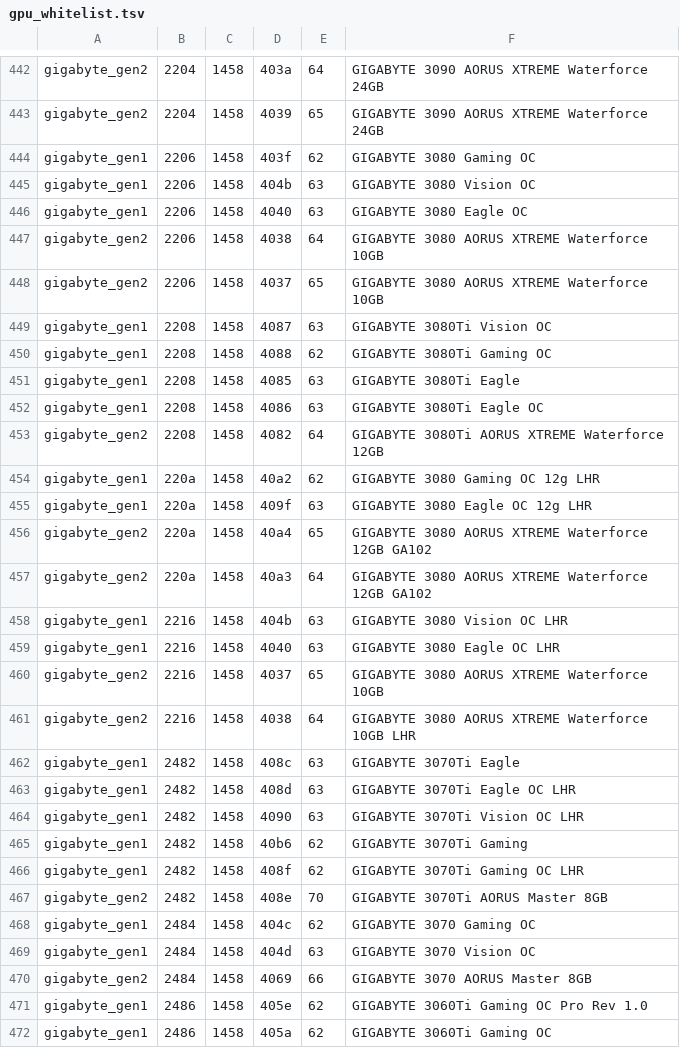
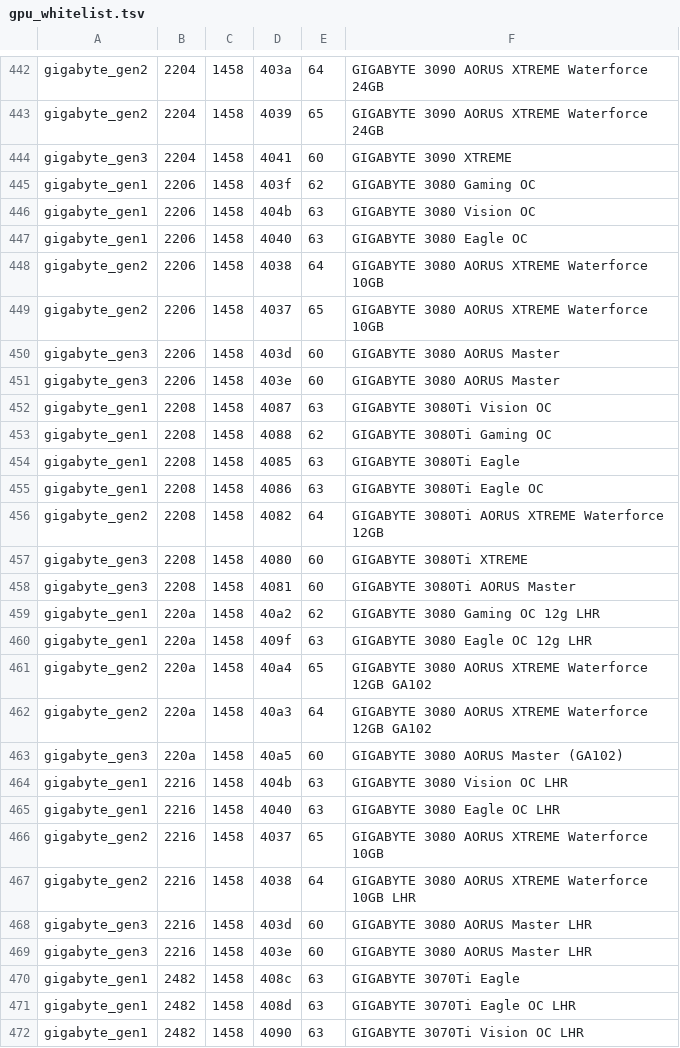
Before and after one commit to Heiphaistos/PureRGB, a TSV file: src-tauri/assets/gpu_whitelist.tsv, drawn as a sheet; only a part is shown, gaps mark what is left out; the shorter side is filled out with more unchanged rows.

Commit message:
Add Gigabyte Gen3 GPU driver from GCC decompilation

```diff
--- a/src-tauri/assets/gpu_whitelist.tsv
+++ b/src-tauri/assets/gpu_whitelist.tsv
@@ -443,2 +443,3 @@ gigabyte_gen2	2204	1458	403a	64	GIGABYTE 3090 AORUS XTREME Waterforce 24GB
 gigabyte_gen2	2204	1458	4039	65	GIGABYTE 3090 AORUS XTREME Waterforce 24GB
+gigabyte_gen3	2204	1458	4041	60	GIGABYTE 3090 XTREME
 gigabyte_gen1	2206	1458	403f	62	GIGABYTE 3080 Gaming OC
@@ -448,2 +449,4 @@ gigabyte_gen2	2206	1458	4038	64	GIGABYTE 3080 AORUS XTREME Waterforce 10GB
 gigabyte_gen2	2206	1458	4037	65	GIGABYTE 3080 AORUS XTREME Waterforce 10GB
+gigabyte_gen3	2206	1458	403d	60	GIGABYTE 3080 AORUS Master
+gigabyte_gen3	2206	1458	403e	60	GIGABYTE 3080 AORUS Master
 gigabyte_gen1	2208	1458	4087	63	GIGABYTE 3080Ti Vision OC
@@ -453,2 +456,4 @@ gigabyte_gen1	2208	1458	4086	63	GIGABYTE 3080Ti Eagle OC
 gigabyte_gen2	2208	1458	4082	64	GIGABYTE 3080Ti AORUS XTREME Waterforce 12GB
+gigabyte_gen3	2208	1458	4080	60	GIGABYTE 3080Ti XTREME
+gigabyte_gen3	2208	1458	4081	60	GIGABYTE 3080Ti AORUS Master
 gigabyte_gen1	220a	1458	40a2	62	GIGABYTE 3080 Gaming OC 12g LHR
@@ -457,2 +462,3 @@ gigabyte_gen2	220a	1458	40a4	65	GIGABYTE 3080 AORUS XTREME Waterforce 12GB GA102
 gigabyte_gen2	220a	1458	40a3	64	GIGABYTE 3080 AORUS XTREME Waterforce 12GB GA102
+gigabyte_gen3	220a	1458	40a5	60	GIGABYTE 3080 AORUS Master (GA102)
 gigabyte_gen1	2216	1458	404b	63	GIGABYTE 3080 Vision OC LHR
@@ -461,2 +467,4 @@ gigabyte_gen2	2216	1458	4037	65	GIGABYTE 3080 AORUS XTREME Waterforce 10GB
 gigabyte_gen2	2216	1458	4038	64	GIGABYTE 3080 AORUS XTREME Waterforce 10GB LHR
+gigabyte_gen3	2216	1458	403d	60	GIGABYTE 3080 AORUS Master LHR
+gigabyte_gen3	2216	1458	403e	60	GIGABYTE 3080 AORUS Master LHR
 gigabyte_gen1	2482	1458	408c	63	GIGABYTE 3070Ti Eagle
```
Also changed, not shown: 5 other files.
